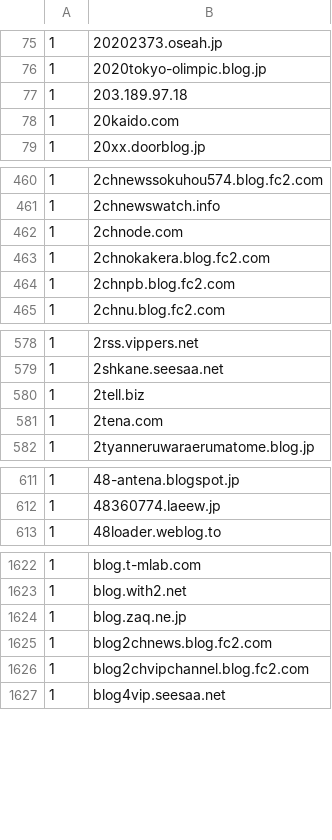
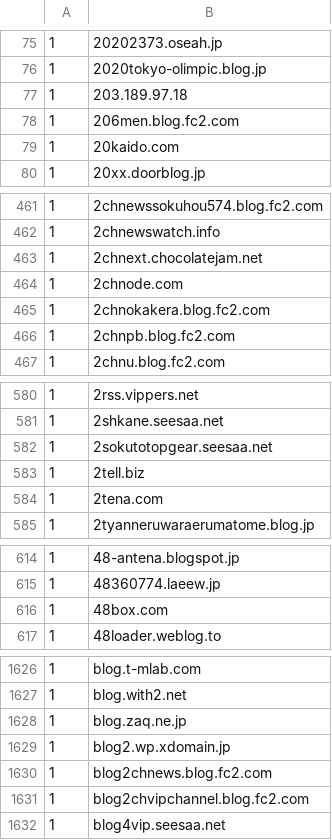
Before and after one commit to umucub/blocklist, a CSV file: Hide Unwanted Results Data.csv, drawn as a sheet; only a part is shown, gaps mark what is left out; the diff covers the shown part only; the diff names each change by its address in the sheet, - before the commit and + after, or states it on an @@ line.

```diff
--- a/Hide Unwanted Results Data.csv
+++ b/Hide Unwanted Results Data.csv
+row 78: 1 | 206men.blog.fc2.com
+row 463: 1 | 2chnext.chocolatejam.net
+row 582: 1 | 2sokutotopgear.seesaa.net
+row 616: 1 | 48box.com
+row 1629: 1 | blog2.wp.xdomain.jp
```
Also changed, not shown: 20 added rows elsewhere in this file, 7 other files.
